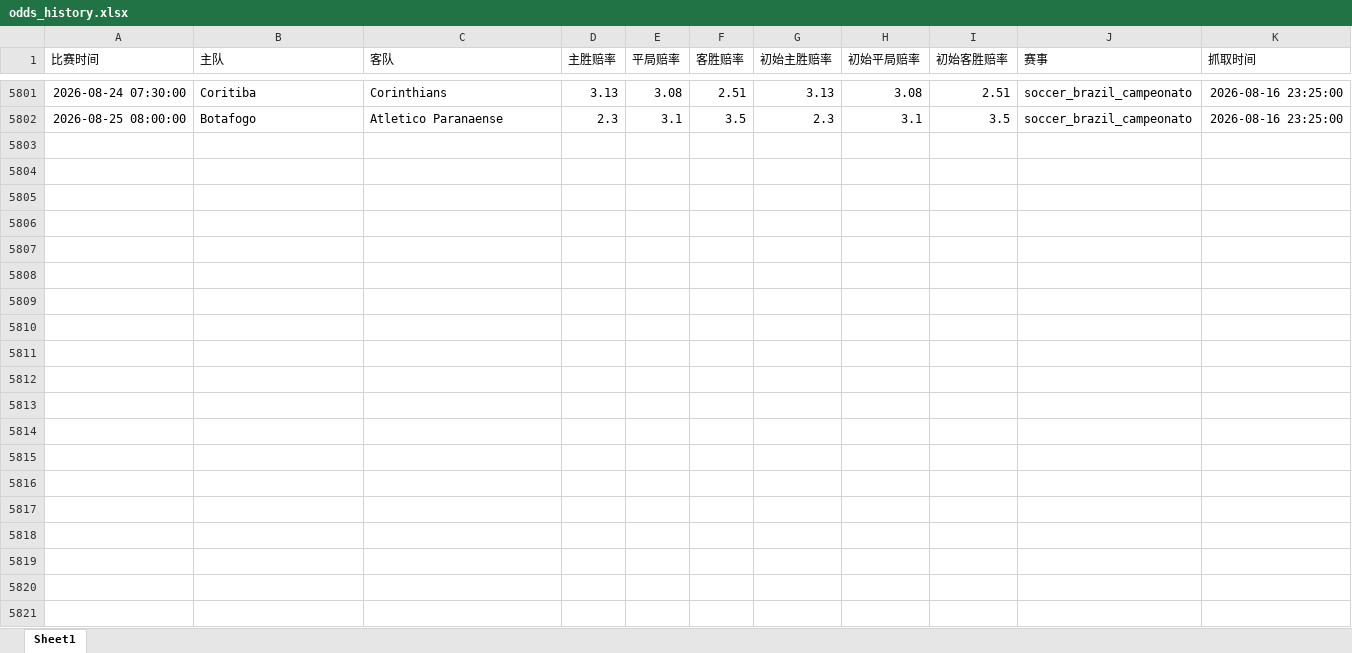
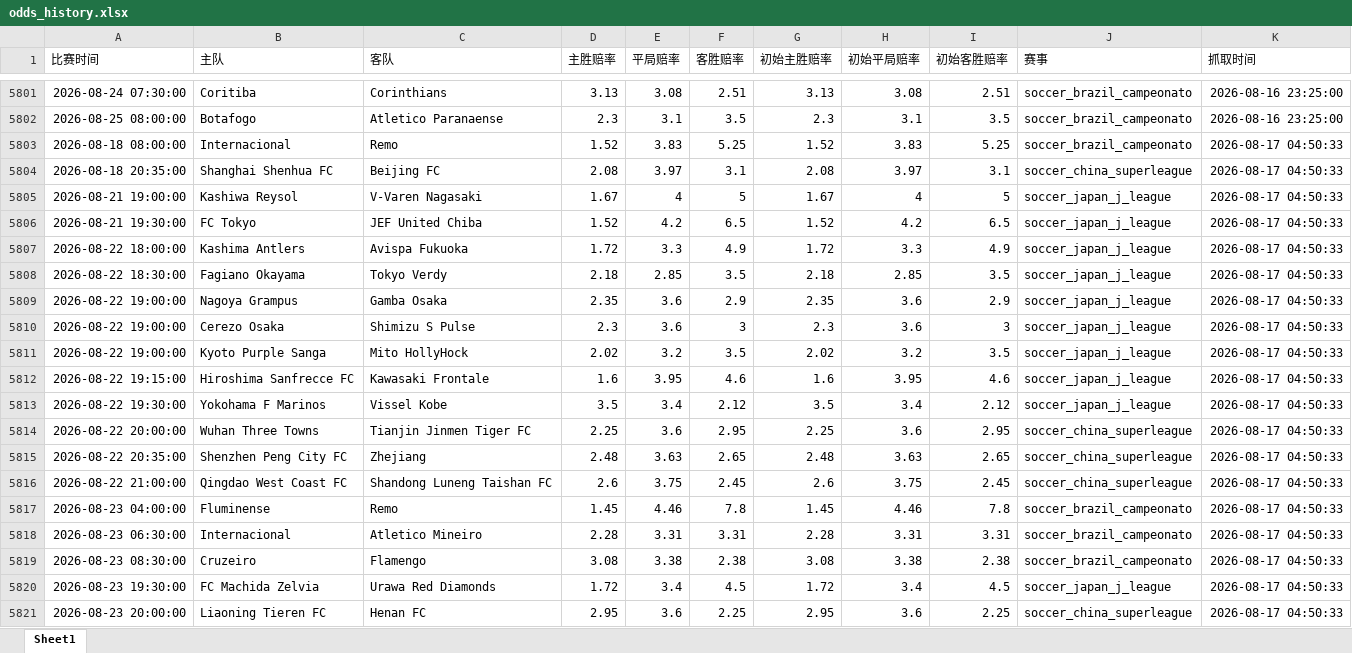
Before and after one commit to mynametengfei-coder/football_model, an Excel workbook: odds_history.xlsx, sheet Sheet1, drawn as a sheet; only a part is shown, gaps mark what is left out; values as stored, in another font and other column widths than the file's, no borders; the diff covers the shown part only; the diff names each change by its address in the sheet, - before the commit and + after, or states it on an @@ line.

```diff
--- a/odds_history.xlsx (sheet Sheet1)
+++ b/odds_history.xlsx (sheet Sheet1)
+row 5803: 2026-08-18 08:00:00 | Internacional | Remo | 1.52 | 3.83 | 5.25 | 1.52 | 3.83 | 5.25 | soccer_brazil_campeonato | 2026-08-17 04:50:33
+row 5804: 2026-08-18 20:35:00 | Shanghai Shenhua FC | Beijing FC | 2.08 | 3.97 | 3.1 | 2.08 | 3.97 | 3.1 | soccer_china_superleague | 2026-08-17 04:50:33
+row 5805: 2026-08-21 19:00:00 | Kashiwa Reysol | V-Varen Nagasaki | 1.67 | 4 | 5 | 1.67 | 4 | 5 | soccer_japan_j_league | 2026-08-17 04:50:33
+row 5806: 2026-08-21 19:30:00 | FC Tokyo | JEF United Chiba | 1.52 | 4.2 | 6.5 | 1.52 | 4.2 | 6.5 | soccer_japan_j_league | 2026-08-17 04:50:33
+row 5807: 2026-08-22 18:00:00 | Kashima Antlers | Avispa Fukuoka | 1.72 | 3.3 | 4.9 | 1.72 | 3.3 | 4.9 | soccer_japan_j_league | 2026-08-17 04:50:33
+row 5808: 2026-08-22 18:30:00 | Fagiano Okayama | Tokyo Verdy | 2.18 | 2.85 | 3.5 | 2.18 | 2.85 | 3.5 | soccer_japan_j_league | 2026-08-17 04:50:33
+row 5809: 2026-08-22 19:00:00 | Nagoya Grampus | Gamba Osaka | 2.35 | 3.6 | 2.9 | 2.35 | 3.6 | 2.9 | soccer_japan_j_league | 2026-08-17 04:50:33
+row 5810: 2026-08-22 19:00:00 | Cerezo Osaka | Shimizu S Pulse | 2.3 | 3.6 | 3 | 2.3 | 3.6 | 3 | soccer_japan_j_league | 2026-08-17 04:50:33
+row 5811: 2026-08-22 19:00:00 | Kyoto Purple Sanga | Mito HollyHock | 2.02 | 3.2 | 3.5 | 2.02 | 3.2 | 3.5 | soccer_japan_j_league | 2026-08-17 04:50:33
+row 5812: 2026-08-22 19:15:00 | Hiroshima Sanfrecce FC | Kawasaki Frontale | 1.6 | 3.95 | 4.6 | 1.6 | 3.95 | 4.6 | soccer_japan_j_league | 2026-08-17 04:50:33
+row 5813: 2026-08-22 19:30:00 | Yokohama F Marinos | Vissel Kobe | 3.5 | 3.4 | 2.12 | 3.5 | 3.4 | 2.12 | soccer_japan_j_league | 2026-08-17 04:50:33
+row 5814: 2026-08-22 20:00:00 | Wuhan Three Towns | Tianjin Jinmen Tiger FC | 2.25 | 3.6 | 2.95 | 2.25 | 3.6 | 2.95 | soccer_china_superleague | 2026-08-17 04:50:33
+row 5815: 2026-08-22 20:35:00 | Shenzhen Peng City FC | Zhejiang | 2.48 | 3.63 | 2.65 | 2.48 | 3.63 | 2.65 | soccer_china_superleague | 2026-08-17 04:50:33
+row 5816: 2026-08-22 21:00:00 | Qingdao West Coast FC | Shandong Luneng Taishan FC | 2.6 | 3.75 | 2.45 | 2.6 | 3.75 | 2.45 | soccer_china_superleague | 2026-08-17 04:50:33
+row 5817: 2026-08-23 04:00:00 | Fluminense | Remo | 1.45 | 4.46 | 7.8 | 1.45 | 4.46 | 7.8 | soccer_brazil_campeonato | 2026-08-17 04:50:33
+row 5818: 2026-08-23 06:30:00 | Internacional | Atletico Mineiro | 2.28 | 3.31 | 3.31 | 2.28 | 3.31 | 3.31 | soccer_brazil_campeonato | 2026-08-17 04:50:33
+row 5819: 2026-08-23 08:30:00 | Cruzeiro | Flamengo | 3.08 | 3.38 | 2.38 | 3.08 | 3.38 | 2.38 | soccer_brazil_campeonato | 2026-08-17 04:50:33
+row 5820: 2026-08-23 19:30:00 | FC Machida Zelvia | Urawa Red Diamonds | 1.72 | 3.4 | 4.5 | 1.72 | 3.4 | 4.5 | soccer_japan_j_league | 2026-08-17 04:50:33
+row 5821: 2026-08-23 20:00:00 | Liaoning Tieren FC | Henan FC | 2.95 | 3.6 | 2.25 | 2.95 | 3.6 | 2.25 | soccer_china_superleague | 2026-08-17 04:50:33
```
Also changed, not shown: 9 added rows elsewhere in this sheet, matches_with_odds.xlsx.
